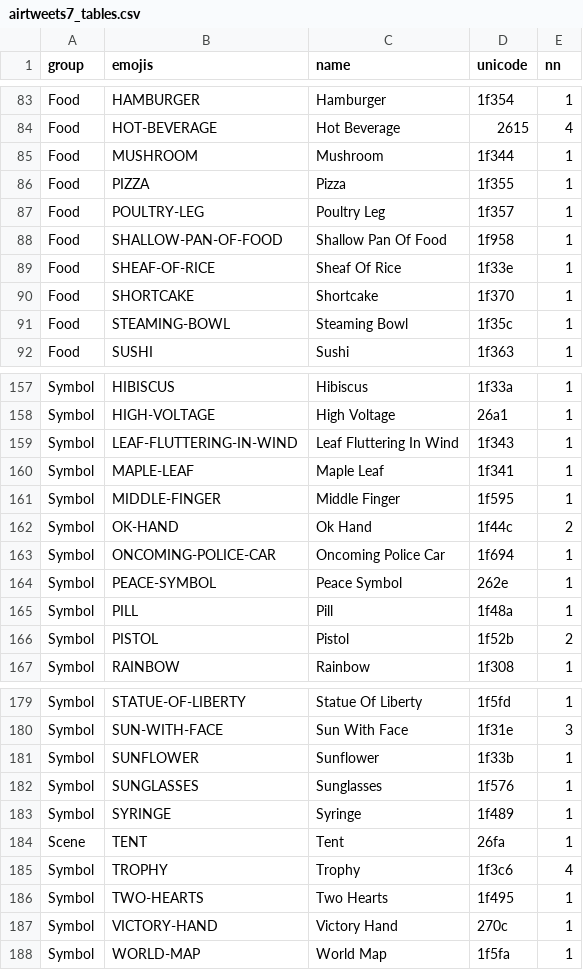
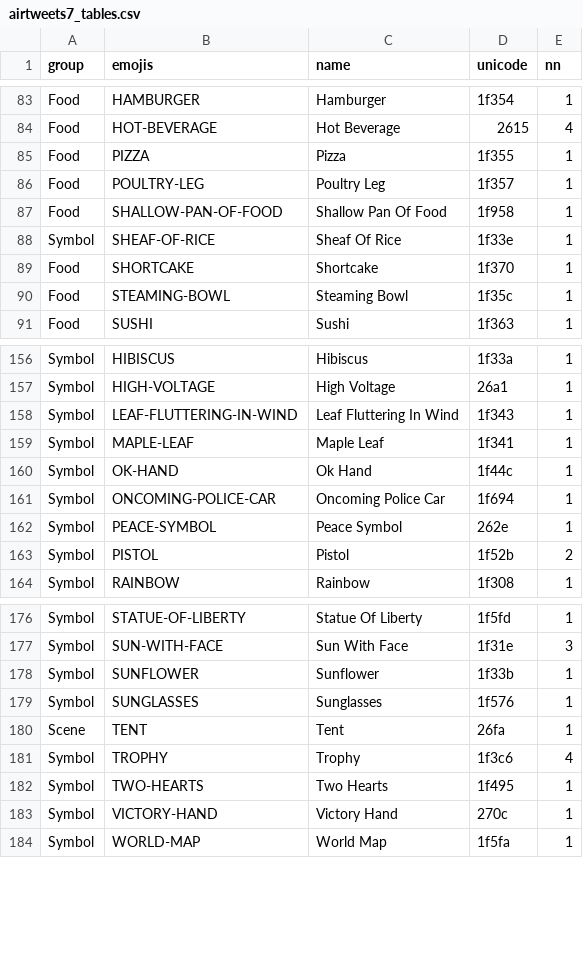
Before and after one commit to christinequan/airtweets, a CSV file: data/airtweets7_tables.csv, drawn as a sheet; only a part is shown, gaps mark what is left out.

```diff
--- a/data/airtweets7_tables.csv
+++ b/data/airtweets7_tables.csv
@@ -84,3 +84,2 @@ Food,HAMBURGER,Hamburger,1f354,1
 Food,HOT-BEVERAGE,Hot Beverage,2615,4
-Food,MUSHROOM,Mushroom,1f344,1
 Food,PIZZA,Pizza,1f355,1
@@ -88,3 +87,3 @@ Food,POULTRY-LEG,Poultry Leg,1f357,1
 Food,SHALLOW-PAN-OF-FOOD,Shallow Pan Of Food,1f958,1
-Food,SHEAF-OF-RICE,Sheaf Of Rice,1f33e,1
+Symbol,SHEAF-OF-RICE,Sheaf Of Rice,1f33e,1
 Food,SHORTCAKE,Shortcake,1f370,1
@@ -160,7 +159,5 @@ Symbol,LEAF-FLUTTERING-IN-WIND,Leaf Fluttering In Wind,1f343,1
 Symbol,MAPLE-LEAF,Maple Leaf,1f341,1
-Symbol,MIDDLE-FINGER,Middle Finger,1f595,1
-Symbol,OK-HAND,Ok Hand,1f44c,2
+Symbol,OK-HAND,Ok Hand,1f44c,1
 Symbol,ONCOMING-POLICE-CAR,Oncoming Police Car,1f694,1
 Symbol,PEACE-SYMBOL,Peace Symbol,262e,1
-Symbol,PILL,Pill,1f48a,1
 Symbol,PISTOL,Pistol,1f52b,2
@@ -182,3 +179,2 @@ Symbol,SUNFLOWER,Sunflower,1f33b,1
 Symbol,SUNGLASSES,Sunglasses,1f576,1
-Symbol,SYRINGE,Syringe,1f489,1
 Scene,TENT,Tent,26fa,1
```
Also changed, not shown: data/airtweets6_hier.csv, 8 other files.
